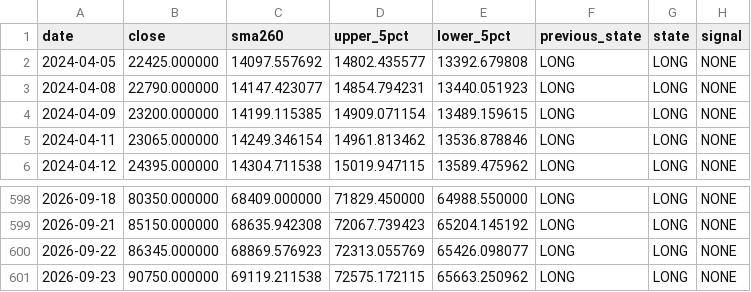
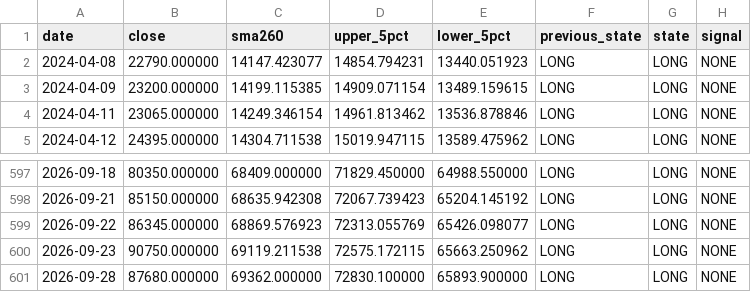
Before and after one commit to malafonges-commits/ksox2-signal, a CSV file: ksox2_history.csv, drawn as a sheet; only a part is shown, gaps mark what is left out.

```diff
--- a/ksox2_history.csv
+++ b/ksox2_history.csv
@@ -1,3 +1,2 @@
 date,close,sma260,upper_5pct,lower_5pct,previous_state,state,signal
-2024-04-05,22425.000000,14097.557692,14802.435577,13392.679808,LONG,LONG,NONE
 2024-04-08,22790.000000,14147.423077,14854.794231,13440.051923,LONG,LONG,NONE
@@ -601 +600,2 @@
 2026-09-23,90750.000000,69119.211538,72575.172115,65663.250962,LONG,LONG,NONE
+2026-09-28,87680.000000,69362.000000,72830.100000,65893.900000,LONG,LONG,NONE
```
Also changed, not shown: ksox2_prices.csv, 1 other file.
